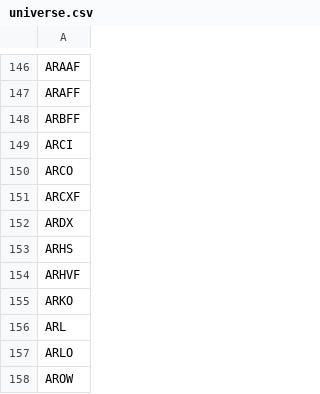
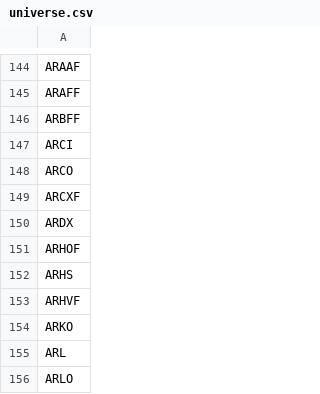
Before and after one commit to JuanFigueroaDS/smallcaps, a CSV file: universe.csv, drawn as a sheet; only a part is shown, gaps mark what is left out; the shorter side is filled out with more unchanged rows; the diff covers the shown part only; the diff names each change by its address in the sheet, - before the commit and + after, or states it on an @@ line.

```diff
--- a/universe.csv
+++ b/universe.csv
+row 151: ARHOF
```
Also changed, not shown: 2 added rows and 4 removed rows elsewhere in this file, 1 other file.
